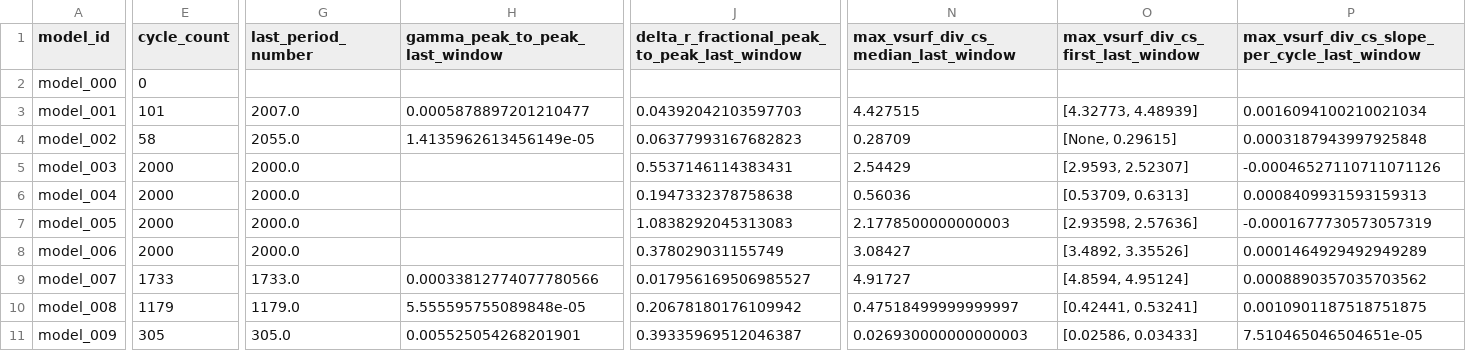
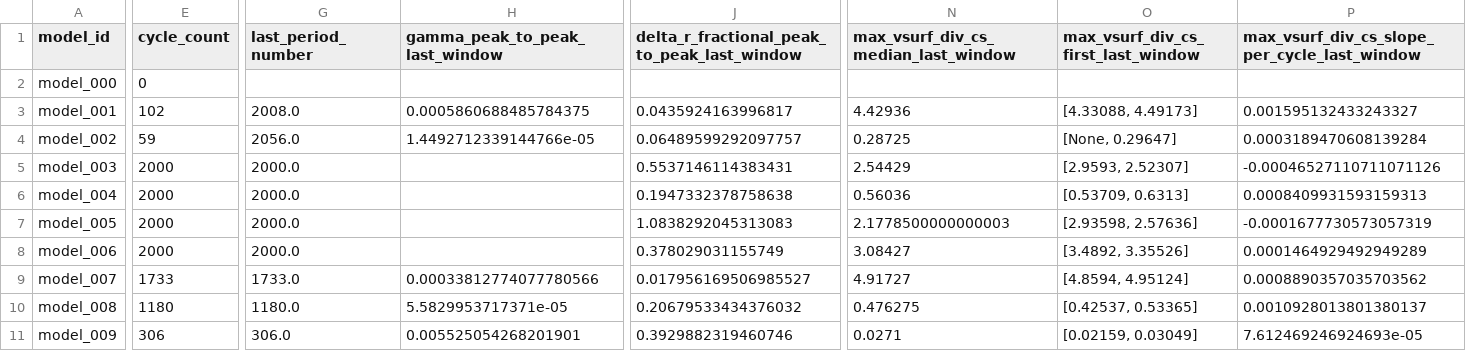
Before and after one commit to earlbellinger/kappa, a CSV file: site/metadata/convergence_summary_last100.csv, drawn as a sheet; only a part is shown, gaps mark what is left out; the diff covers the shown part only; the diff names each change by its address in the sheet, - before the commit and + after, or states it on an @@ line.

```diff
--- a/site/metadata/convergence_summary_last100.csv
+++ b/site/metadata/convergence_summary_last100.csv
-E3 (cycle_count): 101
+E3 (cycle_count): 102
-G3 (last_period_number): 2007.0
+G3 (last_period_number): 2008.0
-H3 (gamma_peak_to_peak_last_window): 0.0005878897201210477
+H3 (gamma_peak_to_peak_last_window): 0.0005860688485784375
-J3: 0.04392042103597703
+J3: 0.0435924163996817
-N3: 4.427515
+N3: 4.42936
-O3: [4.32773, 4.48939]
+O3: [4.33088, 4.49173]
-P3: 0.0016094100210021034
+P3: 0.001595132433243327
-E4 (cycle_count): 58
+E4 (cycle_count): 59
-G4 (last_period_number): 2055.0
+G4 (last_period_number): 2056.0
-H4 (gamma_peak_to_peak_last_window): 1.4135962613456149e-05
+H4 (gamma_peak_to_peak_last_window): 1.4492712339144766e-05
-J4: 0.06377993167682823
+J4: 0.06489599292097757
-N4: 0.28709
+N4: 0.28725
-O4: [None, 0.29615]
+O4: [None, 0.29647]
-P4: 0.0003187943997925848
+P4: 0.0003189470608139284
-E10 (cycle_count): 1179
+E10 (cycle_count): 1180
-G10 (last_period_number): 1179.0
+G10 (last_period_number): 1180.0
-H10 (gamma_peak_to_peak_last_window): 5.555595755089848e-05
+H10 (gamma_peak_to_peak_last_window): 5.5829953717371e-05
-J10: 0.20678180176109942
+J10: 0.20679533434376032
-N10: 0.47518499999999997
+N10: 0.476275
-O10: [0.42441, 0.53241]
+O10: [0.42537, 0.53365]
-P10: 0.0010901187518751875
+P10: 0.0010928013801380137
-E11 (cycle_count): 305
+E11 (cycle_count): 306
-G11 (last_period_number): 305.0
+G11 (last_period_number): 306.0
-J11: 0.39335969512046387
+J11: 0.3929882319460746
-N11: 0.026930000000000003
+N11: 0.0271
-O11: [0.02586, 0.03433]
+O11: [0.02159, 0.03049]
-P11: 7.510465046504651e-05
+P11: 7.612469246924693e-05
```
Also changed, not shown: 10 edited cells elsewhere in this file, site/metadata/analysis_completion_status.csv, site/metadata/convergence_forecast_last100.csv, 32 other files.
